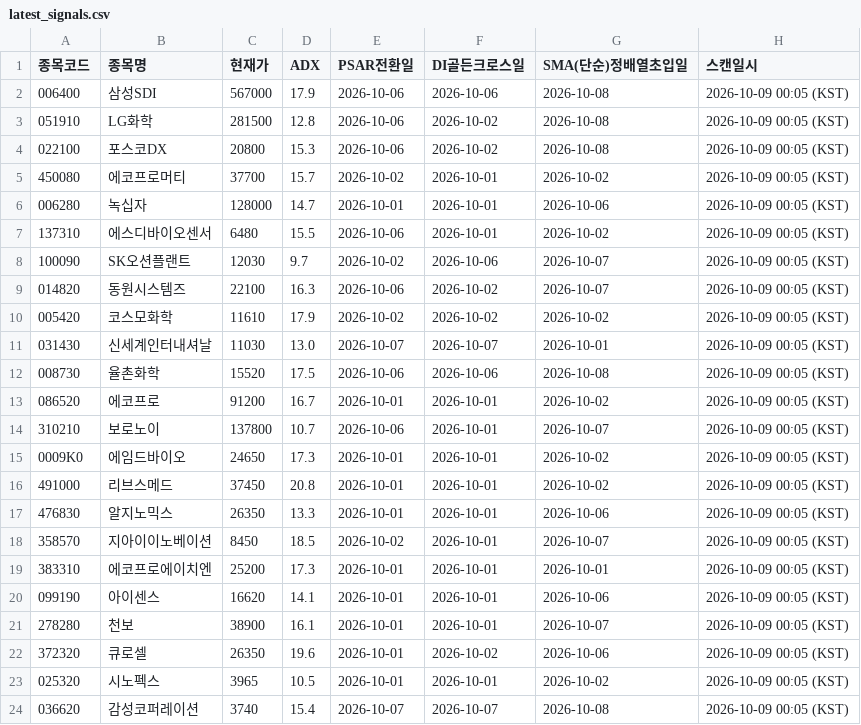
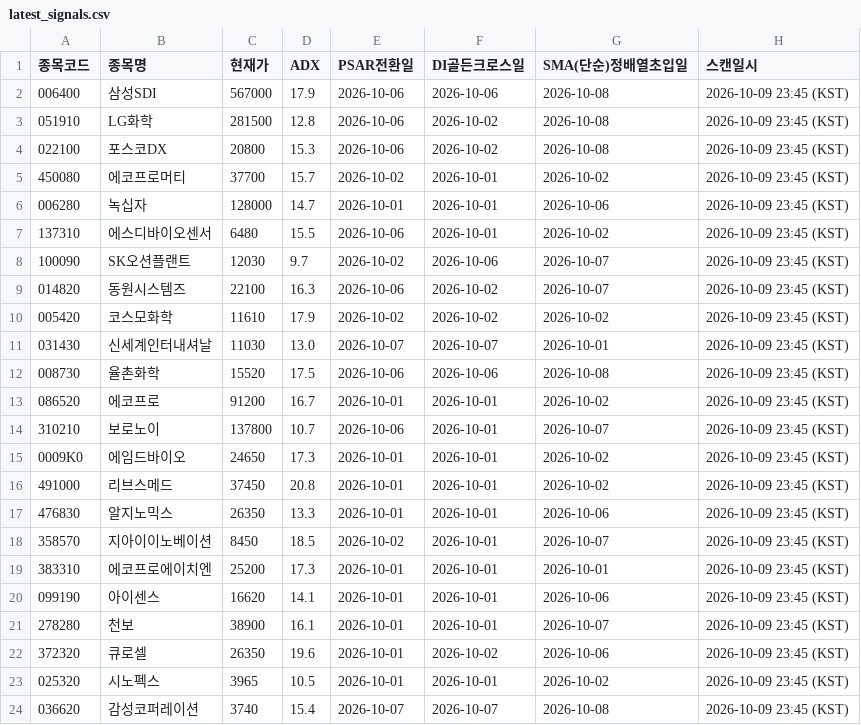
Before and after one commit to CSKIM12/DMI_PSAR_MA_signal, a CSV file: results/latest_signals.csv, drawn as a sheet.

```diff
--- a/results/latest_signals.csv
+++ b/results/latest_signals.csv
@@ -1,24 +1,24 @@
 종목코드,종목명,현재가,ADX,PSAR전환일,DI골든크로스일,SMA(단순)정배열초입일,스캔일시
-006400,삼성SDI,567000,17.9,2026-10-06,2026-10-06,2026-10-08,2026-10-09 00:05 (KST)
-051910,LG화학,281500,12.8,2026-10-06,2026-10-02,2026-10-08,2026-10-09 00:05 (KST)
-022100,포스코DX,20800,15.3,2026-10-06,2026-10-02,2026-10-08,2026-10-09 00:05 (KST)
-450080,에코프로머티,37700,15.7,2026-10-02,2026-10-01,2026-10-02,2026-10-09 00:05 (KST)
-006280,녹십자,128000,14.7,2026-10-01,2026-10-01,2026-10-06,2026-10-09 00:05 (KST)
-137310,에스디바이오센서,6480,15.5,2026-10-06,2026-10-01,2026-10-02,2026-10-09 00:05 (KST)
-100090,SK오션플랜트,12030,9.7,2026-10-02,2026-10-06,2026-10-07,2026-10-09 00:05 (KST)
-014820,동원시스템즈,22100,16.3,2026-10-06,2026-10-02,2026-10-07,2026-10-09 00:05 (KST)
-005420,코스모화학,11610,17.9,2026-10-02,2026-10-02,2026-10-02,2026-10-09 00:05 (KST)
-031430,신세계인터내셔날,11030,13.0,2026-10-07,2026-10-07,2026-10-01,2026-10-09 00:05 (KST)
-008730,율촌화학,15520,17.5,2026-10-06,2026-10-06,2026-10-08,2026-10-09 00:05 (KST)
-086520,에코프로,91200,16.7,2026-10-01,2026-10-01,2026-10-02,2026-10-09 00:05 (KST)
-310210,보로노이,137800,10.7,2026-10-06,2026-10-01,2026-10-07,2026-10-09 00:05 (KST)
-0009K0,에임드바이오,24650,17.3,2026-10-01,2026-10-01,2026-10-02,2026-10-09 00:05 (KST)
-491000,리브스메드,37450,20.8,2026-10-01,2026-10-01,2026-10-02,2026-10-09 00:05 (KST)
-476830,알지노믹스,26350,13.3,2026-10-01,2026-10-01,2026-10-06,2026-10-09 00:05 (KST)
-358570,지아이이노베이션,8450,18.5,2026-10-02,2026-10-01,2026-10-07,2026-10-09 00:05 (KST)
-383310,에코프로에이치엔,25200,17.3,2026-10-01,2026-10-01,2026-10-01,2026-10-09 00:05 (KST)
-099190,아이센스,16620,14.1,2026-10-01,2026-10-01,2026-10-06,2026-10-09 00:05 (KST)
-278280,천보,38900,16.1,2026-10-01,2026-10-01,2026-10-07,2026-10-09 00:05 (KST)
-372320,큐로셀,26350,19.6,2026-10-01,2026-10-02,2026-10-06,2026-10-09 00:05 (KST)
-025320,시노펙스,3965,10.5,2026-10-01,2026-10-01,2026-10-02,2026-10-09 00:05 (KST)
-036620,감성코퍼레이션,3740,15.4,2026-10-07,2026-10-07,2026-10-08,2026-10-09 00:05 (KST)
+006400,삼성SDI,567000,17.9,2026-10-06,2026-10-06,2026-10-08,2026-10-09 23:45 (KST)
+051910,LG화학,281500,12.8,2026-10-06,2026-10-02,2026-10-08,2026-10-09 23:45 (KST)
+022100,포스코DX,20800,15.3,2026-10-06,2026-10-02,2026-10-08,2026-10-09 23:45 (KST)
+450080,에코프로머티,37700,15.7,2026-10-02,2026-10-01,2026-10-02,2026-10-09 23:45 (KST)
+006280,녹십자,128000,14.7,2026-10-01,2026-10-01,2026-10-06,2026-10-09 23:45 (KST)
+137310,에스디바이오센서,6480,15.5,2026-10-06,2026-10-01,2026-10-02,2026-10-09 23:45 (KST)
+100090,SK오션플랜트,12030,9.7,2026-10-02,2026-10-06,2026-10-07,2026-10-09 23:45 (KST)
+014820,동원시스템즈,22100,16.3,2026-10-06,2026-10-02,2026-10-07,2026-10-09 23:45 (KST)
+005420,코스모화학,11610,17.9,2026-10-02,2026-10-02,2026-10-02,2026-10-09 23:45 (KST)
+031430,신세계인터내셔날,11030,13.0,2026-10-07,2026-10-07,2026-10-01,2026-10-09 23:45 (KST)
+008730,율촌화학,15520,17.5,2026-10-06,2026-10-06,2026-10-08,2026-10-09 23:45 (KST)
+086520,에코프로,91200,16.7,2026-10-01,2026-10-01,2026-10-02,2026-10-09 23:45 (KST)
+310210,보로노이,137800,10.7,2026-10-06,2026-10-01,2026-10-07,2026-10-09 23:45 (KST)
+0009K0,에임드바이오,24650,17.3,2026-10-01,2026-10-01,2026-10-02,2026-10-09 23:45 (KST)
+491000,리브스메드,37450,20.8,2026-10-01,2026-10-01,2026-10-02,2026-10-09 23:45 (KST)
+476830,알지노믹스,26350,13.3,2026-10-01,2026-10-01,2026-10-06,2026-10-09 23:45 (KST)
+358570,지아이이노베이션,8450,18.5,2026-10-02,2026-10-01,2026-10-07,2026-10-09 23:45 (KST)
+383310,에코프로에이치엔,25200,17.3,2026-10-01,2026-10-01,2026-10-01,2026-10-09 23:45 (KST)
+099190,아이센스,16620,14.1,2026-10-01,2026-10-01,2026-10-06,2026-10-09 23:45 (KST)
+278280,천보,38900,16.1,2026-10-01,2026-10-01,2026-10-07,2026-10-09 23:45 (KST)
+372320,큐로셀,26350,19.6,2026-10-01,2026-10-02,2026-10-06,2026-10-09 23:45 (KST)
+025320,시노펙스,3965,10.5,2026-10-01,2026-10-01,2026-10-02,2026-10-09 23:45 (KST)
+036620,감성코퍼레이션,3740,15.4,2026-10-07,2026-10-07,2026-10-08,2026-10-09 23:45 (KST)
```
